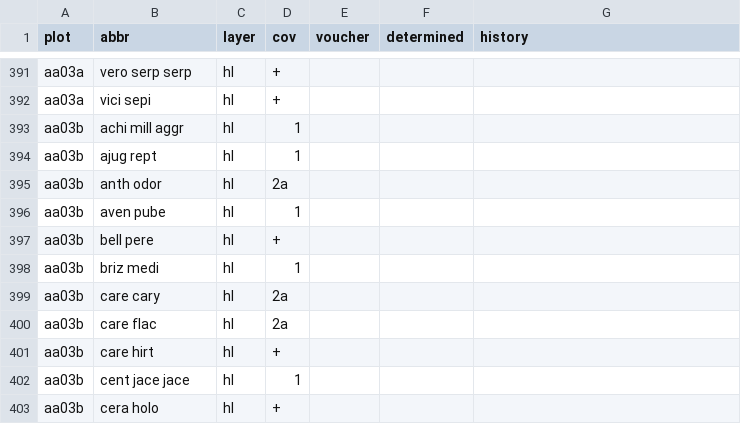
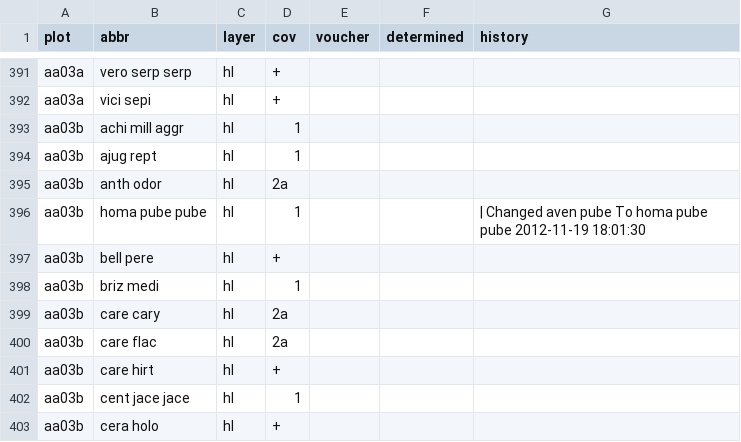
Before and after one commit to albinblaschka/vegsoup-data, a CSV file: amadeus dta/species.csv, drawn as a sheet; only a part is shown, gaps mark what is left out; the diff covers the shown part only.

```diff
--- a/amadeus dta/species.csv
+++ b/amadeus dta/species.csv
@@ -396 +396 @@
-"aa03b";"aven pube";"hl";1;;;
+"aa03b";"homa pube pube";"hl";"1";"";"";" | Changed aven pube To homa pube pube 2012-11-19 18:01:30"
```
Also changed, not shown: 14 edited cells elsewhere in this file, 1 other file.
